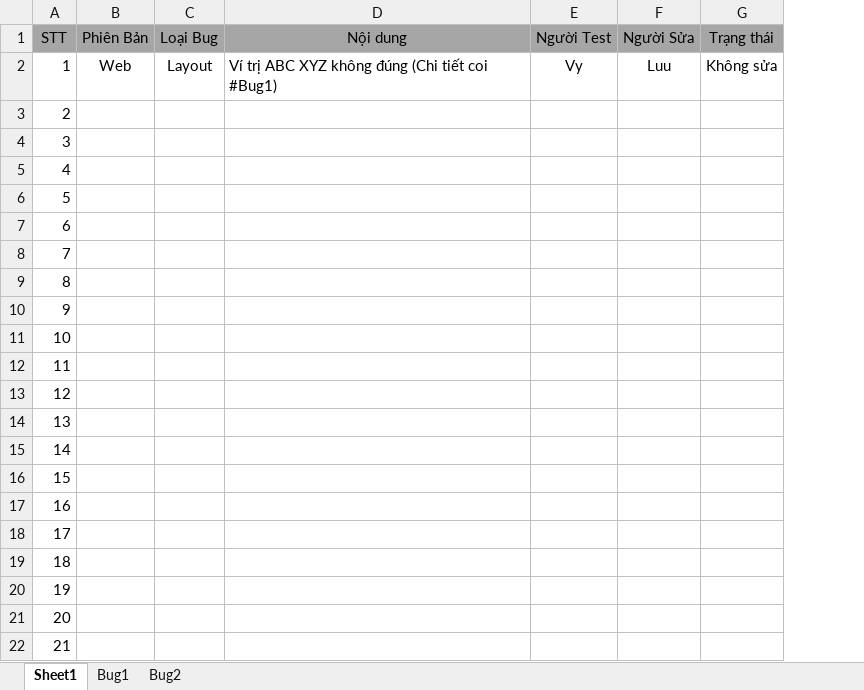
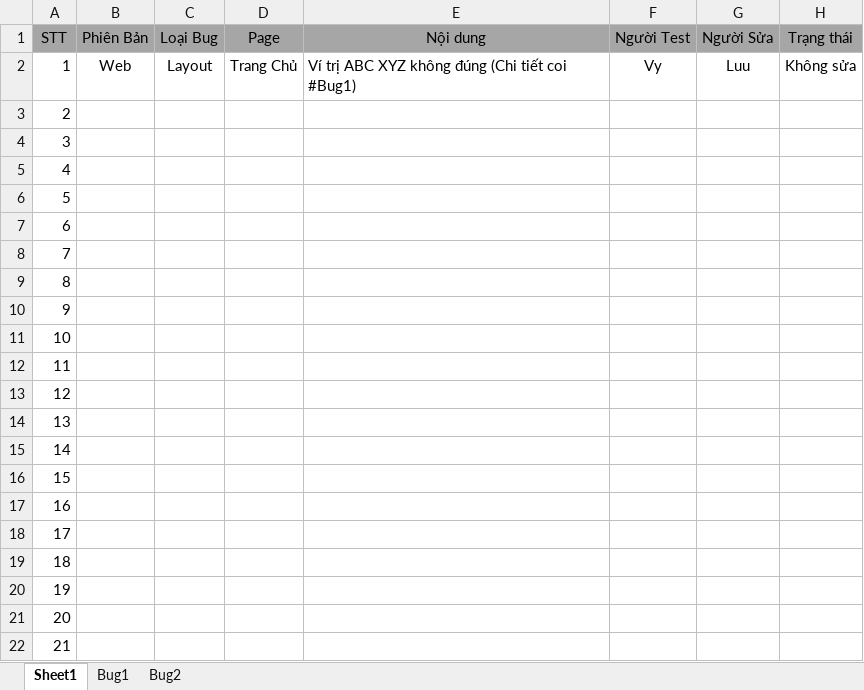
Before and after one commit to ngductong91/TalentTechDocs, an Excel workbook: Bug/Bug_Landing.xlsx, sheet Sheet1, drawn as a sheet; values as stored, in another font and other column widths than the file's, no borders; the diff names each change by its address in the sheet, - before the commit and + after, or states it on an @@ line.

Commit message:
add more columns

```diff
--- a/Bug/Bug_Landing.xlsx (sheet Sheet1)
+++ b/Bug/Bug_Landing.xlsx (sheet Sheet1)
+column D (Page), row 2: Trang Chủ
```
